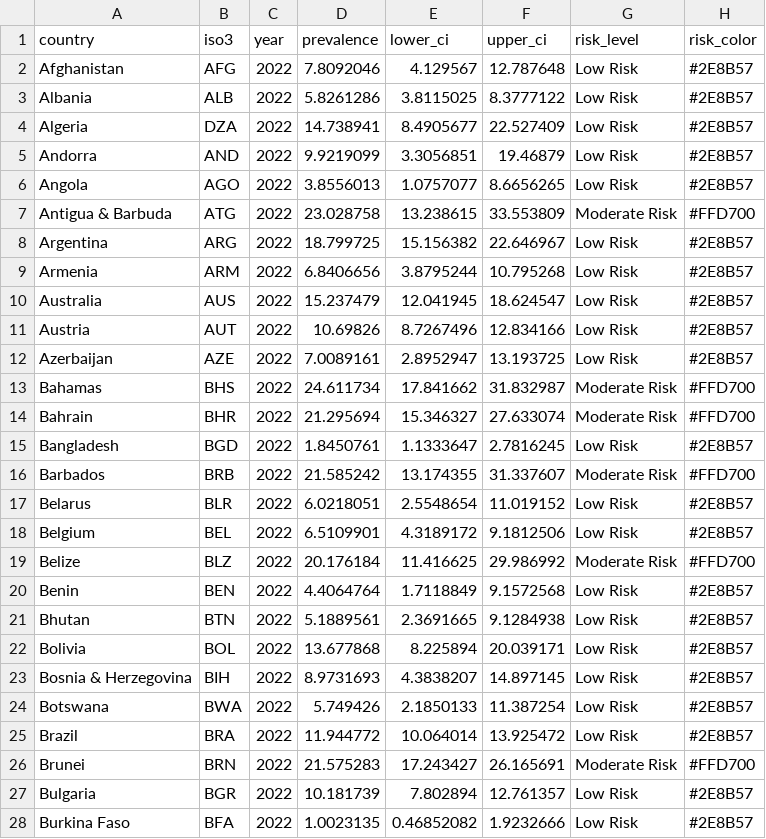
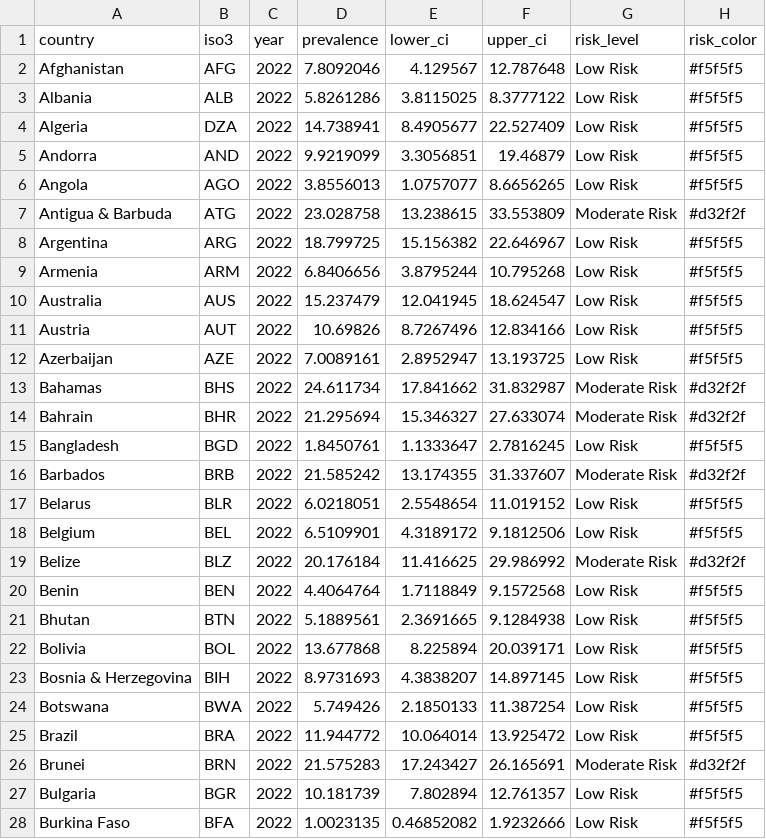
Before and after one commit to Tusharjg0003/Data_Visualisation_2_FIT3179, a CSV file: data/obesity_map_with_risk.csv, drawn as a sheet; only a part is shown; the diff covers the shown part only.

Commit message:
Enhanced data visualization with improved styling and metadata
- Made obesity trend chart annotations horizontal and more visible
- Increased title sizes for better visual hierarchy
- Added professional footer with student metadata
- Reduced key findings paragraph for map section
- Added data source attribution (WHO & HBSC)
- Styled footer with clean black and white design
- Student: Tushar Jaggi, ID: 33924104, Unit: FIT3179

```diff
--- a/data/obesity_map_with_risk.csv
+++ b/data/obesity_map_with_risk.csv
@@ -1,28 +1,28 @@
 country,iso3,year,prevalence,lower_ci,upper_ci,risk_level,risk_color
-Afghanistan,AFG,2022,7.8092046,4.129567,12.787648,Low Risk,#2E8B57
-Albania,ALB,2022,5.8261286,3.8115025,8.3777122,Low Risk,#2E8B57
-Algeria,DZA,2022,14.738941,8.4905677,22.527409,Low Risk,#2E8B57
-Andorra,AND,2022,9.9219099,3.3056851,19.46879,Low Risk,#2E8B57
-Angola,AGO,2022,3.8556013,1.0757077,8.6656265,Low Risk,#2E8B57
-Antigua & Barbuda,ATG,2022,23.028758,13.238615,33.553809,Moderate Risk,#FFD700
-Argentina,ARG,2022,18.799725,15.156382,22.646967,Low Risk,#2E8B57
-Armenia,ARM,2022,6.8406656,3.8795244,10.795268,Low Risk,#2E8B57
-Australia,AUS,2022,15.237479,12.041945,18.624547,Low Risk,#2E8B57
-Austria,AUT,2022,10.69826,8.7267496,12.834166,Low Risk,#2E8B57
-Azerbaijan,AZE,2022,7.0089161,2.8952947,13.193725,Low Risk,#2E8B57
-Bahamas,BHS,2022,24.611734,17.841662,31.832987,Moderate Risk,#FFD700
-Bahrain,BHR,2022,21.295694,15.346327,27.633074,Moderate Risk,#FFD700
-Bangladesh,BGD,2022,1.8450761,1.1333647,2.7816245,Low Risk,#2E8B57
-Barbados,BRB,2022,21.585242,13.174355,31.337607,Moderate Risk,#FFD700
-Belarus,BLR,2022,6.0218051,2.5548654,11.019152,Low Risk,#2E8B57
-Belgium,BEL,2022,6.5109901,4.3189172,9.1812506,Low Risk,#2E8B57
-Belize,BLZ,2022,20.176184,11.416625,29.986992,Moderate Risk,#FFD700
-Benin,BEN,2022,4.4064764,1.7118849,9.1572568,Low Risk,#2E8B57
-Bhutan,BTN,2022,5.1889561,2.3691665,9.1284938,Low Risk,#2E8B57
-Bolivia,BOL,2022,13.677868,8.225894,20.039171,Low Risk,#2E8B57
-Bosnia & Herzegovina,BIH,2022,8.9731693,4.3838207,14.897145,Low Risk,#2E8B57
-Botswana,BWA,2022,5.749426,2.1850133,11.387254,Low Risk,#2E8B57
-Brazil,BRA,2022,11.944772,10.064014,13.925472,Low Risk,#2E8B57
-Brunei,BRN,2022,21.575283,17.243427,26.165691,Moderate Risk,#FFD700
-Bulgaria,BGR,2022,10.181739,7.802894,12.761357,Low Risk,#2E8B57
-Burkina Faso,BFA,2022,1.0023135,0.46852082,1.9232666,Low Risk,#2E8B57
+Afghanistan,AFG,2022,7.8092046,4.129567,12.787648,Low Risk,#f5f5f5
+Albania,ALB,2022,5.8261286,3.8115025,8.3777122,Low Risk,#f5f5f5
+Algeria,DZA,2022,14.738941,8.4905677,22.527409,Low Risk,#f5f5f5
+Andorra,AND,2022,9.9219099,3.3056851,19.46879,Low Risk,#f5f5f5
+Angola,AGO,2022,3.8556013,1.0757077,8.6656265,Low Risk,#f5f5f5
+Antigua & Barbuda,ATG,2022,23.028758,13.238615,33.553809,Moderate Risk,#d32f2f
+Argentina,ARG,2022,18.799725,15.156382,22.646967,Low Risk,#f5f5f5
+Armenia,ARM,2022,6.8406656,3.8795244,10.795268,Low Risk,#f5f5f5
+Australia,AUS,2022,15.237479,12.041945,18.624547,Low Risk,#f5f5f5
+Austria,AUT,2022,10.69826,8.7267496,12.834166,Low Risk,#f5f5f5
+Azerbaijan,AZE,2022,7.0089161,2.8952947,13.193725,Low Risk,#f5f5f5
+Bahamas,BHS,2022,24.611734,17.841662,31.832987,Moderate Risk,#d32f2f
+Bahrain,BHR,2022,21.295694,15.346327,27.633074,Moderate Risk,#d32f2f
+Bangladesh,BGD,2022,1.8450761,1.1333647,2.7816245,Low Risk,#f5f5f5
+Barbados,BRB,2022,21.585242,13.174355,31.337607,Moderate Risk,#d32f2f
+Belarus,BLR,2022,6.0218051,2.5548654,11.019152,Low Risk,#f5f5f5
+Belgium,BEL,2022,6.5109901,4.3189172,9.1812506,Low Risk,#f5f5f5
+Belize,BLZ,2022,20.176184,11.416625,29.986992,Moderate Risk,#d32f2f
+Benin,BEN,2022,4.4064764,1.7118849,9.1572568,Low Risk,#f5f5f5
+Bhutan,BTN,2022,5.1889561,2.3691665,9.1284938,Low Risk,#f5f5f5
+Bolivia,BOL,2022,13.677868,8.225894,20.039171,Low Risk,#f5f5f5
+Bosnia & Herzegovina,BIH,2022,8.9731693,4.3838207,14.897145,Low Risk,#f5f5f5
+Botswana,BWA,2022,5.749426,2.1850133,11.387254,Low Risk,#f5f5f5
+Brazil,BRA,2022,11.944772,10.064014,13.925472,Low Risk,#f5f5f5
+Brunei,BRN,2022,21.575283,17.243427,26.165691,Moderate Risk,#d32f2f
+Bulgaria,BGR,2022,10.181739,7.802894,12.761357,Low Risk,#f5f5f5
+Burkina Faso,BFA,2022,1.0023135,0.46852082,1.9232666,Low Risk,#f5f5f5
```
Also changed, not shown: 167 edited cells elsewhere in this file, 10 other files.
